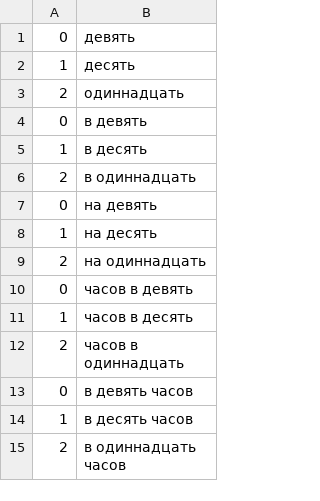
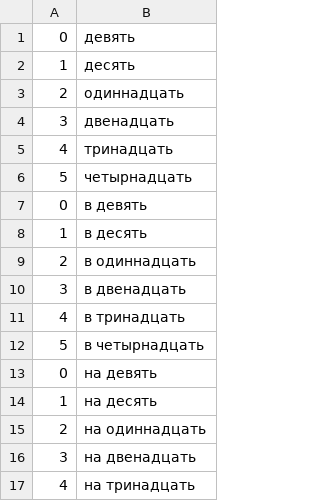
Before and after one commit to TheTedLab/EnglishLearningBot, a CSV file: src/network/training/sources/test.csv, drawn as a sheet; only a part is shown; the shorter side is filled out with more unchanged rows; the diff covers the shown part only.

```diff
--- a/src/network/training/sources/test.csv
+++ b/src/network/training/sources/test.csv
@@ -3,2 +3,5 @@
 "2","одиннадцать"
+"3","двенадцать"
+"4","тринадцать"
+"5","четырнадцать"
 "0","в девять"
@@ -6,2 +9,5 @@
 "2","в одиннадцать"
+"3","в двенадцать"
+"4","в тринадцать"
+"5","в четырнадцать"
 "0","на девять"
@@ -9 +15,3 @@
 "2","на одиннадцать"
+"3","на двенадцать"
+"4","на тринадцать"
```
Also changed, not shown: 25 added rows elsewhere in this file, 16 other files.
